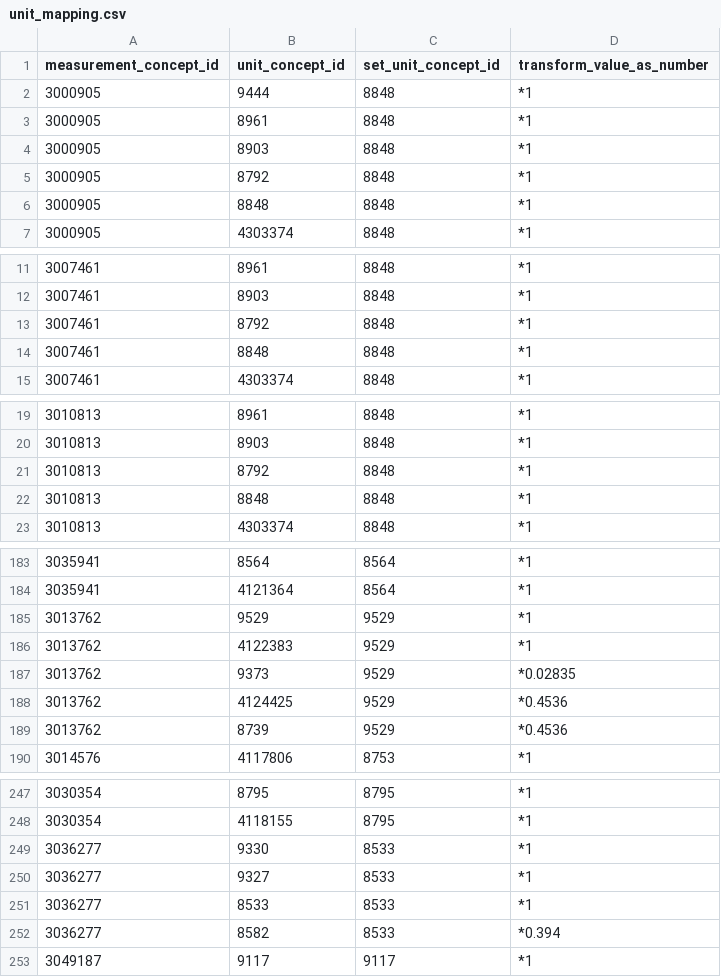
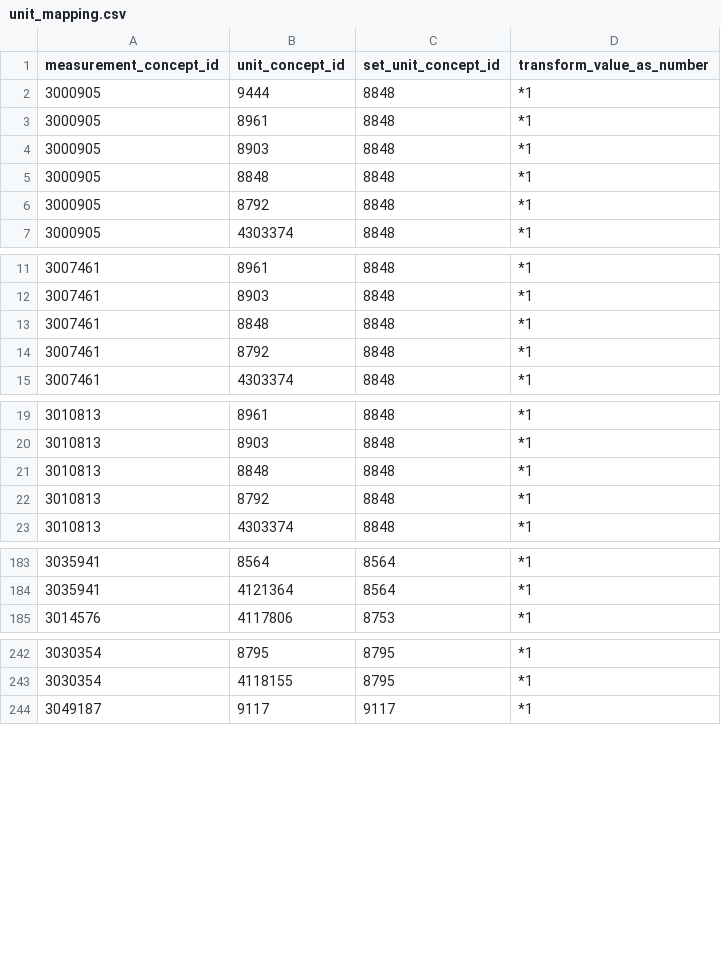
Before and after one commit to all-of-us/curation, a CSV file: data_steward/resources/unit_mapping.csv, drawn as a sheet; only a part is shown, gaps mark what is left out.

Commit message:
Fix unit mappings_csv

```diff
--- a/data_steward/resources/unit_mapping.csv
+++ b/data_steward/resources/unit_mapping.csv
@@ -4,4 +4,4 @@ measurement_concept_id,unit_concept_id,set_unit_concept_id,transform_value_as_nu
 3000905               ,8903           ,8848               ,"*1"
+3000905               ,8848           ,8848               ,"*1"
 3000905               ,8792           ,8848               ,"*1"
-3000905               ,8848           ,8848               ,"*1"
 3000905               ,4303374        ,8848               ,"*1"
@@ -12,4 +12,4 @@ measurement_concept_id,unit_concept_id,set_unit_concept_id,transform_value_as_nu
 3007461               ,8903           ,8848               ,"*1"
+3007461               ,8848           ,8848               ,"*1"
 3007461               ,8792           ,8848               ,"*1"
-3007461               ,8848           ,8848               ,"*1"
 3007461               ,4303374        ,8848               ,"*1"
@@ -20,4 +20,4 @@ measurement_concept_id,unit_concept_id,set_unit_concept_id,transform_value_as_nu
 3010813               ,8903           ,8848               ,"*1"
+3010813               ,8848           ,8848               ,"*1"
 3010813               ,8792           ,8848               ,"*1"
-3010813               ,8848           ,8848               ,"*1"
 3010813               ,4303374        ,8848               ,"*1"
@@ -184,7 +184,2 @@ measurement_concept_id,unit_concept_id,set_unit_concept_id,transform_value_as_nu
 3035941               ,4121364        ,8564               ,"*1"
-3013762               ,9529           ,9529               ,"*1"
-3013762               ,4122383        ,9529               ,"*1"
-3013762               ,9373           ,9529               ,"*0.02835"
-3013762               ,4124425        ,9529               ,"*0.4536"
-3013762               ,8739           ,9529               ,"*0.4536"
 3014576               ,4117806        ,8753               ,"*1"
@@ -248,6 +243,2 @@ measurement_concept_id,unit_concept_id,set_unit_concept_id,transform_value_as_nu
 3030354               ,4118155        ,8795               ,"*1"
-3036277               ,9330           ,8533               ,"*1"
-3036277               ,9327           ,8533               ,"*1"
-3036277               ,8533           ,8533               ,"*1"
-3036277               ,8582           ,8533               ,"*0.394"
 3049187               ,9117           ,9117               ,"*1"
```
